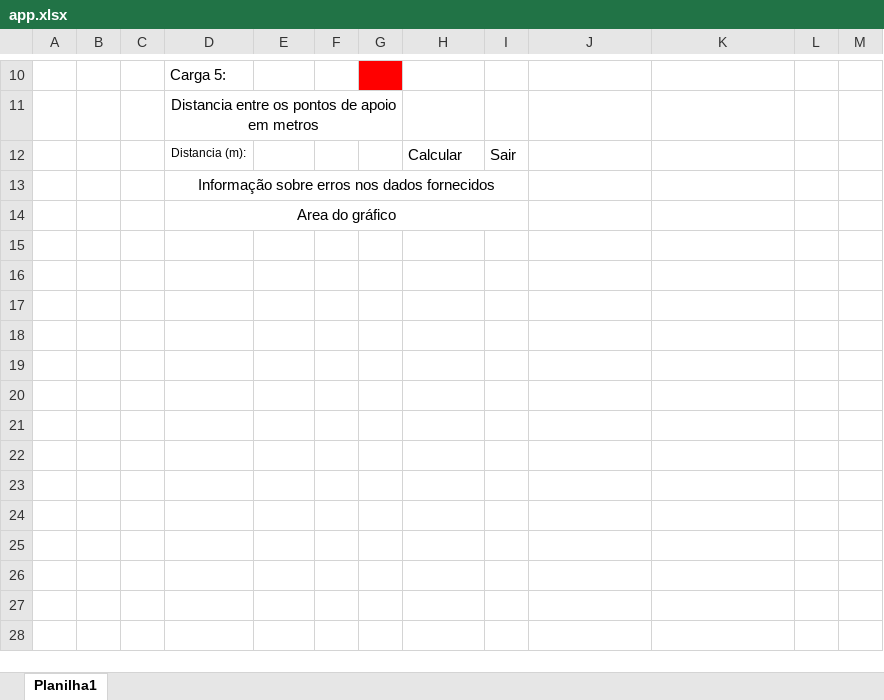
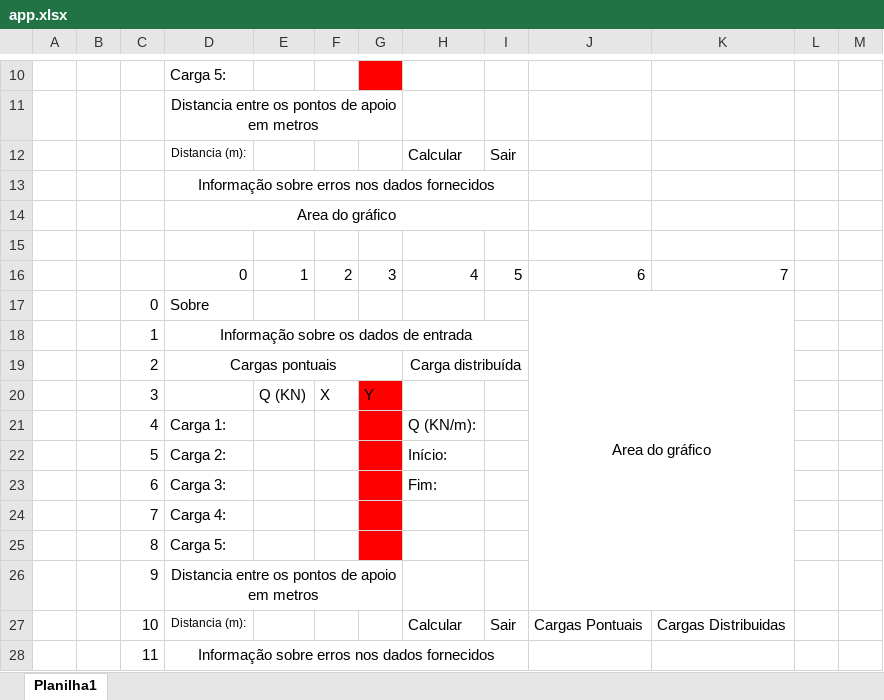
Before and after one commit to UZiech/Momentos_Mec_Sol, an Excel workbook: app.xlsx, sheet Planilha1, drawn as a sheet; only a part is shown, gaps mark what is left out; values as stored, in another font and other column widths than the file's, no borders; the diff names each change by its address in the sheet, - before the commit and + after, or states it on an @@ line.

Commit message:
Exibe e oculta cargas pontuais
Criadas funcoes que desabilitam a entrada de novos valores enquanto nao for solicitado pelo usuario

Inserido botoes que permitem exibir e ocultar as cargas pontuais e as cargas distribuidas

```diff
--- a/app.xlsx (sheet Planilha1)
+++ b/app.xlsx (sheet Planilha1)
+row 15: (empty)
+row 16:  |  |  | 0 | 1 | 2 | 3 | 4 | 5 | 6 | 7
+row 17:  |  | 0 | Sobre |  |  |  |  |  | Area do gráfico
+row 18:  |  | 1 | Informação sobre os dados de entrada
+row 19:  |  | 2 | Cargas pontuais |  |  |  | Carga distribuída
+row 20:  |  | 3 |  | Q (KN) | X | Y
+row 21:  |  | 4 | Carga 1: |  |  |  | Q (KN/m):
+row 22:  |  | 5 | Carga 2: |  |  |  | Início:
+row 23:  |  | 6 | Carga 3: |  |  |  | Fim:
+row 24:  |  | 7 | Carga 4:
+row 25:  |  | 8 | Carga 5:
+row 26:  |  | 9 | Distancia entre os pontos de apoio em metros
+row 27:  |  | 10 | Distancia (m): |  |  |  | Calcular | Sair | Cargas Pontuais | Cargas Distribuidas
+row 28:  |  | 11 | Informação sobre erros nos dados fornecidos
```
Also changed, not shown: 8 other files.
